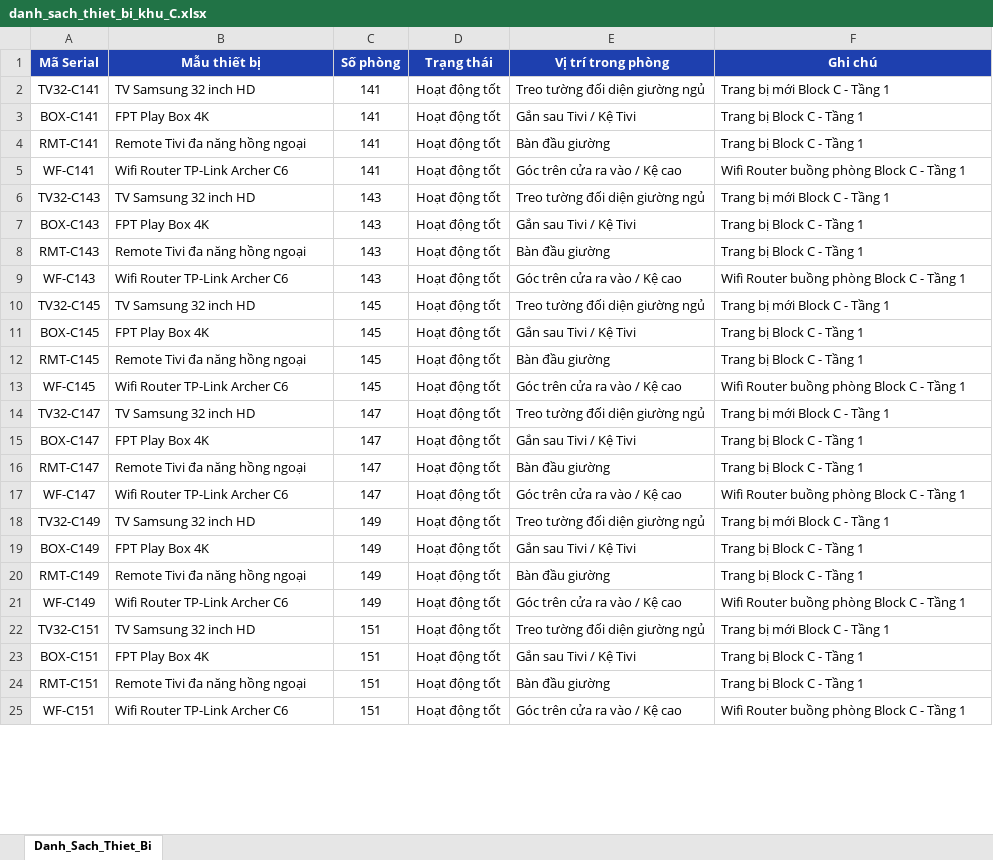
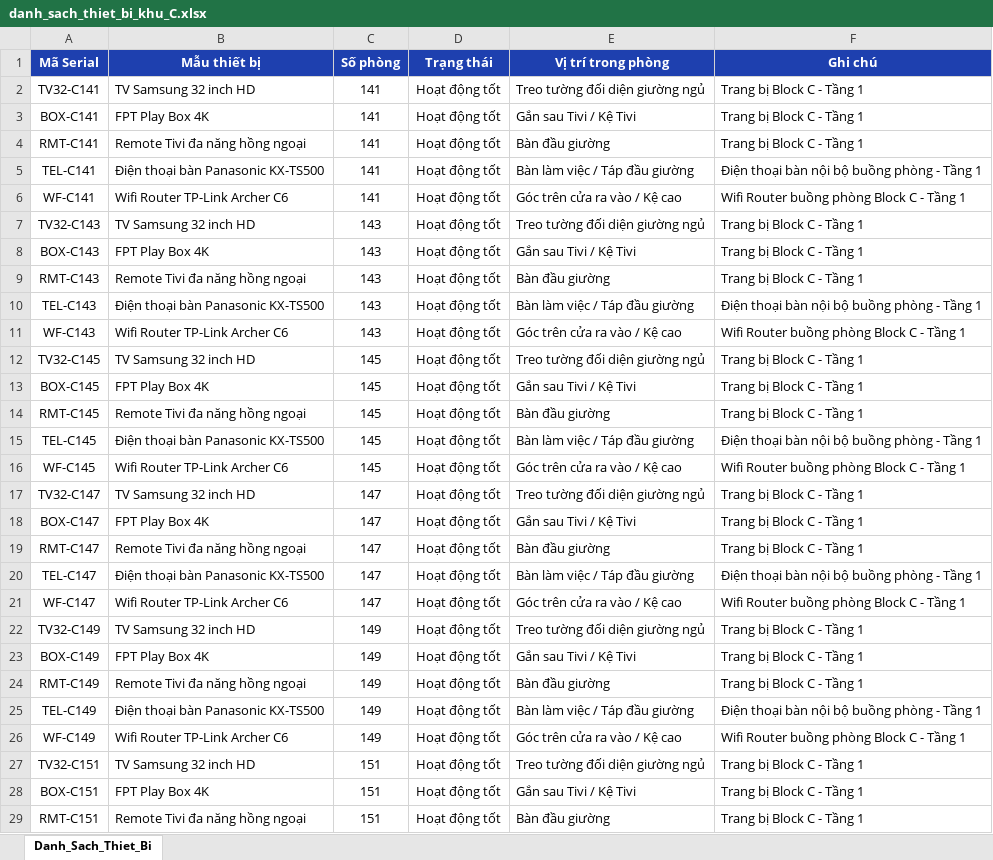
Before and after one commit to denisphamzero7/equipment_manager, an Excel workbook: danh_sach_thiet_bi_khu_C.xlsx, sheet Danh_Sach_Thiet_Bi, drawn as a sheet; only a part is shown; the shorter side is filled out with more unchanged rows; values as stored, in another font and other column widths than the file's, no borders; addresses are those after the commit; the diff covers the shown part only; the diff names each change by its address in the sheet, - before the commit and + after, or states it on an @@ line.

```diff
--- a/danh_sach_thiet_bi_khu_C.xlsx (sheet Danh_Sach_Thiet_Bi)
+++ b/danh_sach_thiet_bi_khu_C.xlsx (sheet Danh_Sach_Thiet_Bi)
-F2 (Ghi chú): Trang bị mới Block C - Tầng 1
+F2 (Ghi chú): Trang bị Block C - Tầng 1
+row 5: TEL-C141 | Điện thoại bàn Panasonic KX-TS500 | 141 | Hoạt động tốt | Bàn làm việc / Táp đầu giường | Điện thoại bàn nội bộ buồng phòng - Tầng 1
-F7 (Ghi chú): Trang bị mới Block C - Tầng 1
+F7 (Ghi chú): Trang bị Block C - Tầng 1
+row 10: TEL-C143 | Điện thoại bàn Panasonic KX-TS500 | 143 | Hoạt động tốt | Bàn làm việc / Táp đầu giường | Điện thoại bàn nội bộ buồng phòng - Tầng 1
-F12 (Ghi chú): Trang bị mới Block C - Tầng 1
+F12 (Ghi chú): Trang bị Block C - Tầng 1
+row 15: TEL-C145 | Điện thoại bàn Panasonic KX-TS500 | 145 | Hoạt động tốt | Bàn làm việc / Táp đầu giường | Điện thoại bàn nội bộ buồng phòng - Tầng 1
-F17 (Ghi chú): Trang bị mới Block C - Tầng 1
+F17 (Ghi chú): Trang bị Block C - Tầng 1
+row 20: TEL-C147 | Điện thoại bàn Panasonic KX-TS500 | 147 | Hoạt động tốt | Bàn làm việc / Táp đầu giường | Điện thoại bàn nội bộ buồng phòng - Tầng 1
-F22 (Ghi chú): Trang bị mới Block C - Tầng 1
+F22 (Ghi chú): Trang bị Block C - Tầng 1
+row 25: TEL-C149 | Điện thoại bàn Panasonic KX-TS500 | 149 | Hoạt động tốt | Bàn làm việc / Táp đầu giường | Điện thoại bàn nội bộ buồng phòng - Tầng 1
-F27 (Ghi chú): Trang bị mới Block C - Tầng 1
+F27 (Ghi chú): Trang bị Block C - Tầng 1
```
Also changed, not shown: 37 added rows and 1 edited cell elsewhere in this sheet, danh_sach_thiet_bi_khu_A_moi.xlsx, danh_sach_thiet_bi_khu_B.xlsx.
